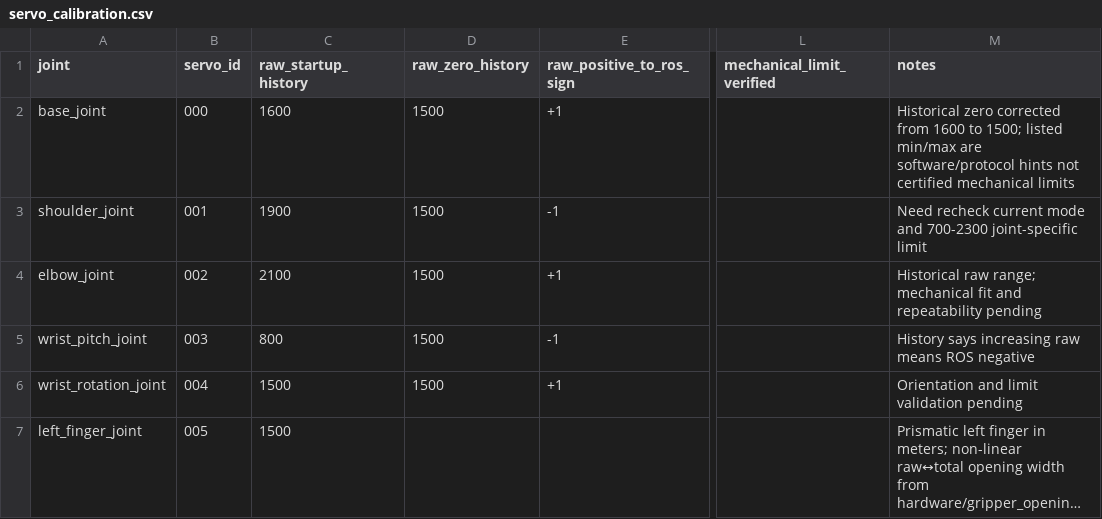
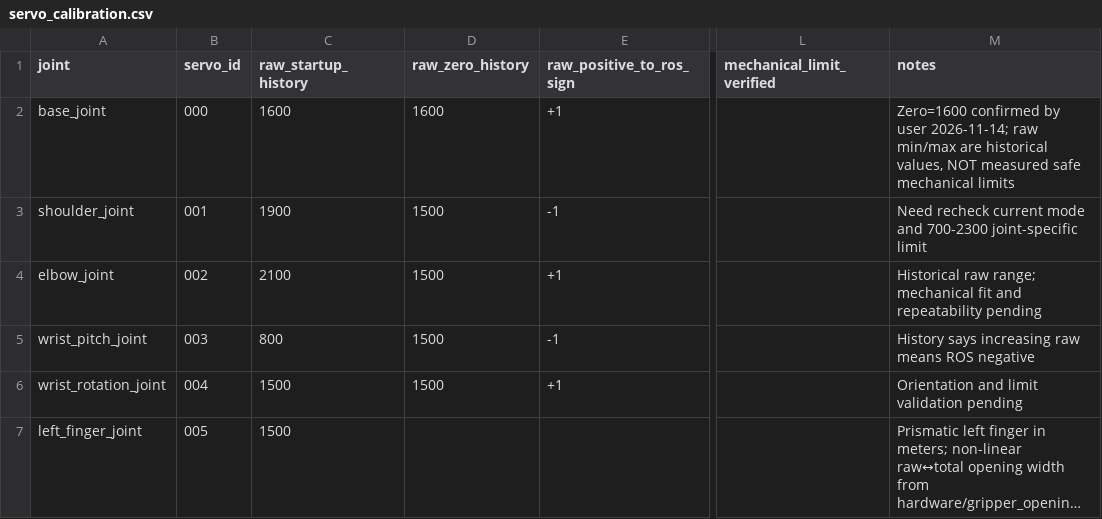
Before and after one commit to KiloMing/ROS2-Based-6-DOF-Robotic-Arm, a CSV file: hardware/servo_calibration.csv, drawn as a sheet; only a part is shown, gaps mark what is left out; long unchanged cells end in …; the diff names each change by its address in the sheet, - before the commit and + after, or states it on an @@ line.

```diff
--- a/hardware/servo_calibration.csv
+++ b/hardware/servo_calibration.csv
-D2 (raw_zero_history): 1500
+D2 (raw_zero_history): 1600
-M2 (notes): Historical zero corrected from 1600 to 1500; listed min/max are software/protocol hints not certified mechanical limits
+M2 (notes): Zero=1600 confirmed by user 2026-11-14; raw min/max are historical values, NOT measured safe mechanical limits
```
Also changed, not shown: 7 other files.
